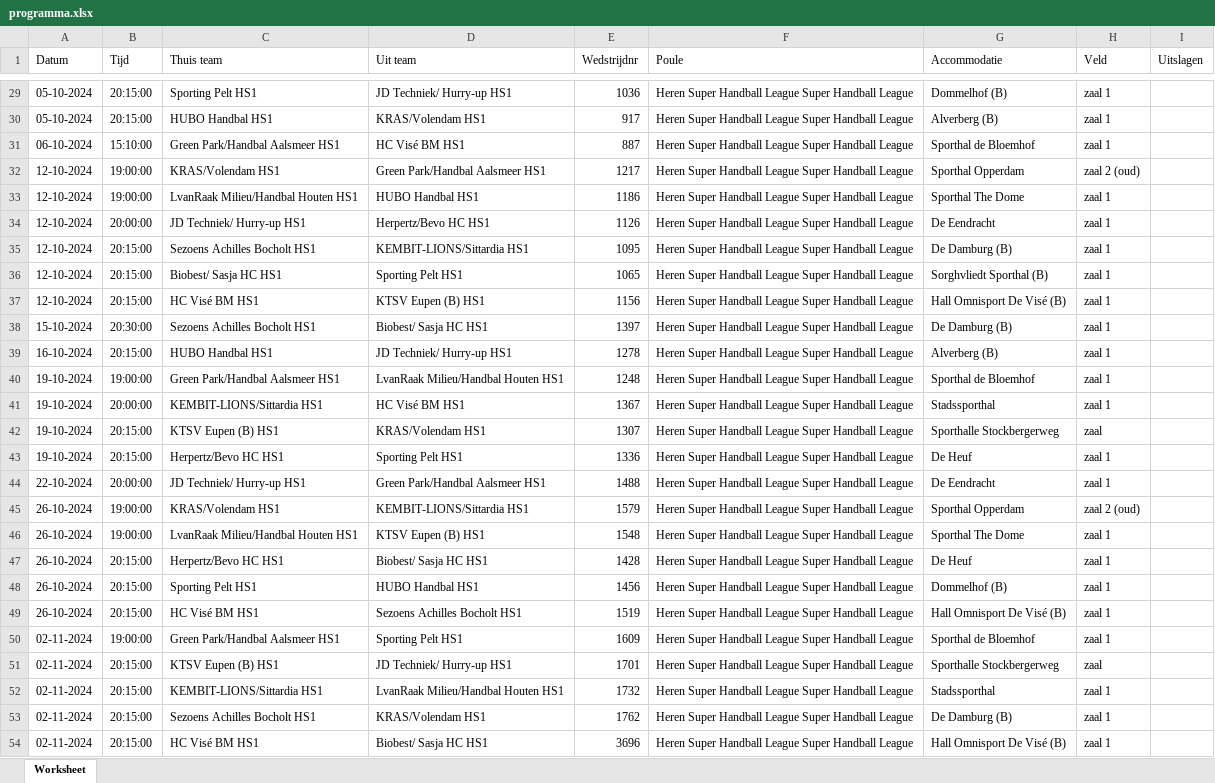
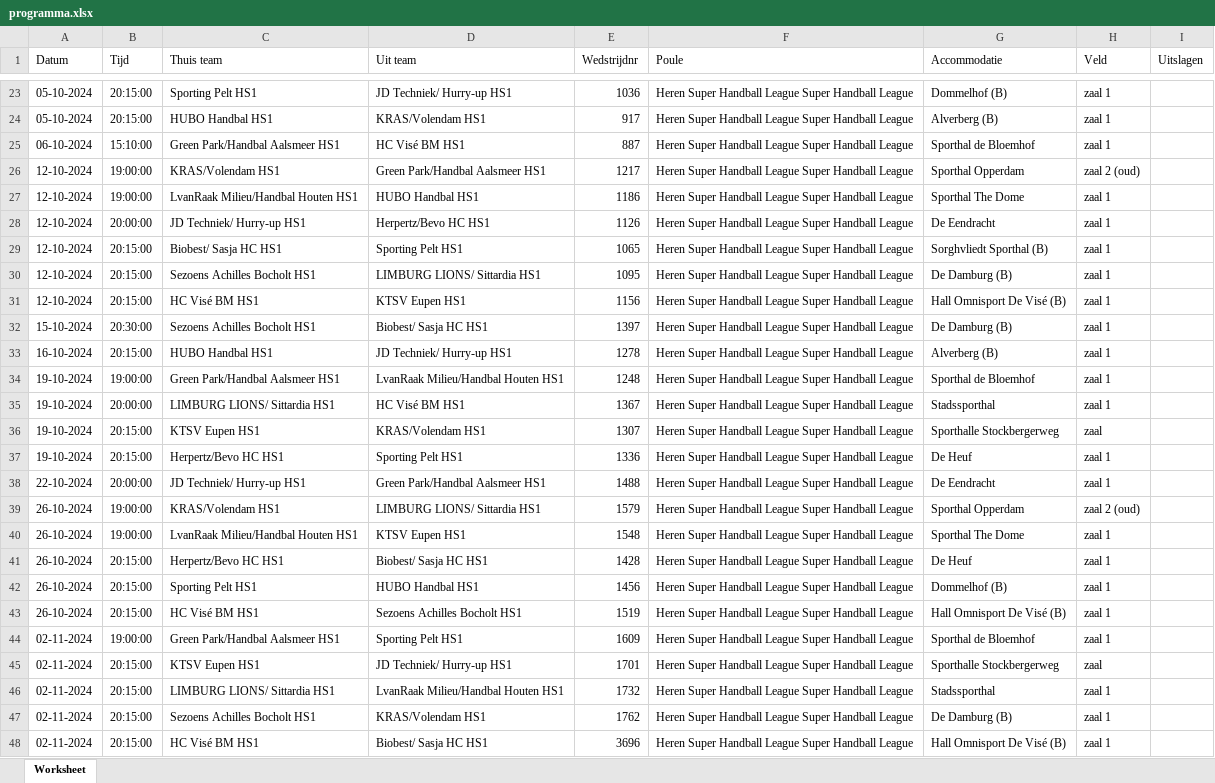
Before and after one commit to briannice/sasja-public, an Excel workbook: static/handbalnl/programma.xlsx, sheet Worksheet, drawn as a sheet; only a part is shown, gaps mark what is left out; values as stored, in another font and other column widths than the file's, no borders; removed rows and columns are numbered as before the commit, all else as after; the diff covers the shown part only; the diff names each change by its address in the sheet, - before the commit and + after, or states it on an @@ line.

Commit message:
fix: lookup team for handbal nl

```diff
--- a/static/handbalnl/programma.xlsx (sheet Worksheet)
+++ b/static/handbalnl/programma.xlsx (sheet Worksheet)
-row 35: 12-10-2024 | 20:15:00 | Sezoens Achilles Bocholt HS1 | KEMBIT-LIONS/Sittardia HS1 | 1095 | Heren Super Handball League Super Handball League | De Damburg (B) | zaal 1
+row 30: 12-10-2024 | 20:15:00 | Sezoens Achilles Bocholt HS1 | LIMBURG LIONS/ Sittardia HS1 | 1095 | Heren Super Handball League Super Handball League | De Damburg (B) | zaal 1
-D31 (Uit team): KTSV Eupen (B) HS1
+D31 (Uit team): KTSV Eupen HS1
-C35 (Thuis team): KEMBIT-LIONS/Sittardia HS1
+C35 (Thuis team): LIMBURG LIONS/ Sittardia HS1
-C36 (Thuis team): KTSV Eupen (B) HS1
+C36 (Thuis team): KTSV Eupen HS1
-D39 (Uit team): KEMBIT-LIONS/Sittardia HS1
+D39 (Uit team): LIMBURG LIONS/ Sittardia HS1
-D40 (Uit team): KTSV Eupen (B) HS1
+D40 (Uit team): KTSV Eupen HS1
-C45 (Thuis team): KTSV Eupen (B) HS1
+C45 (Thuis team): KTSV Eupen HS1
-C46 (Thuis team): KEMBIT-LIONS/Sittardia HS1
+C46 (Thuis team): LIMBURG LIONS/ Sittardia HS1
```
Also changed, not shown: 6 removed rows, 1 moved row and 34 edited cells elsewhere in this sheet, static/handbalnl/standen.xlsx, 3 other files.
